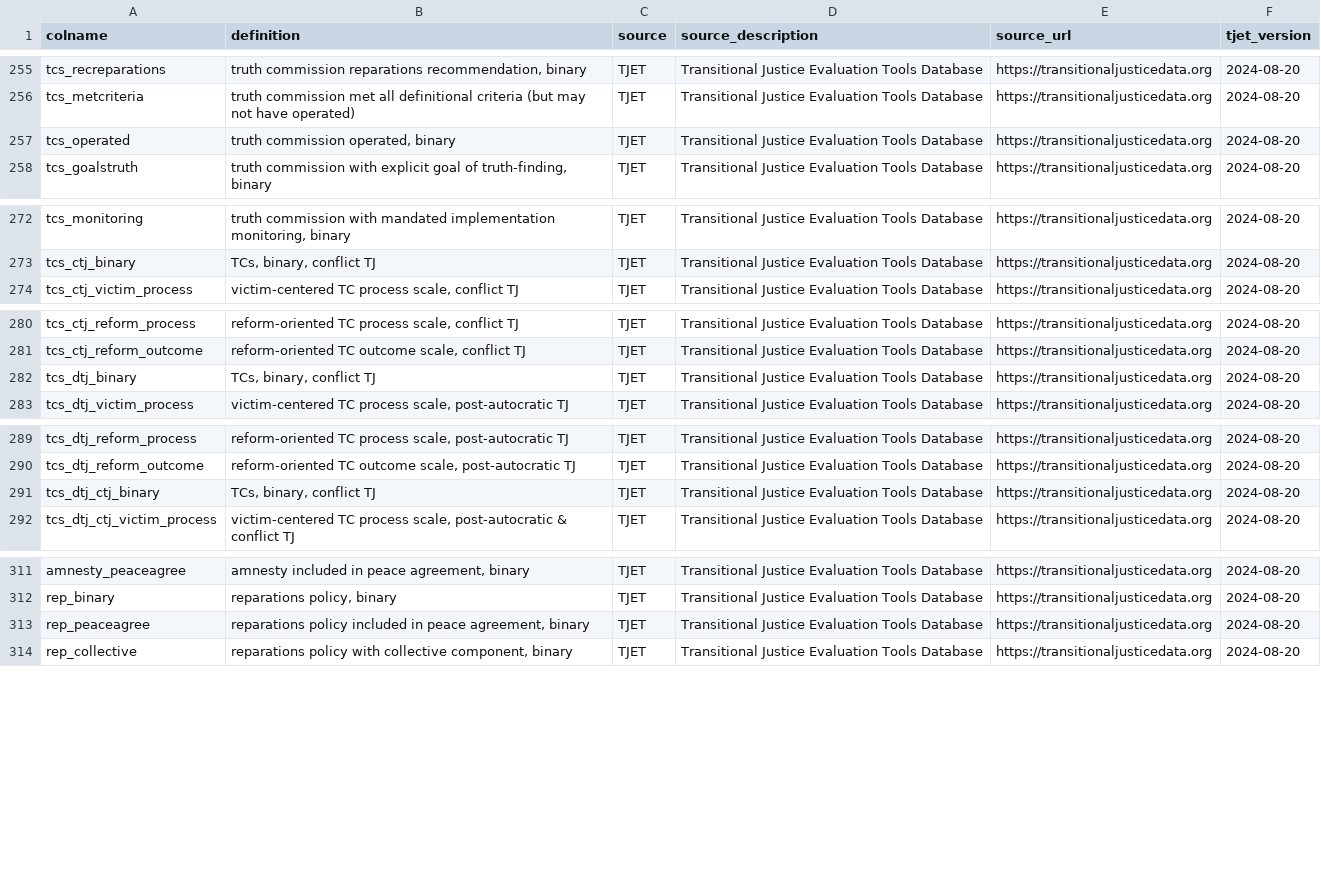
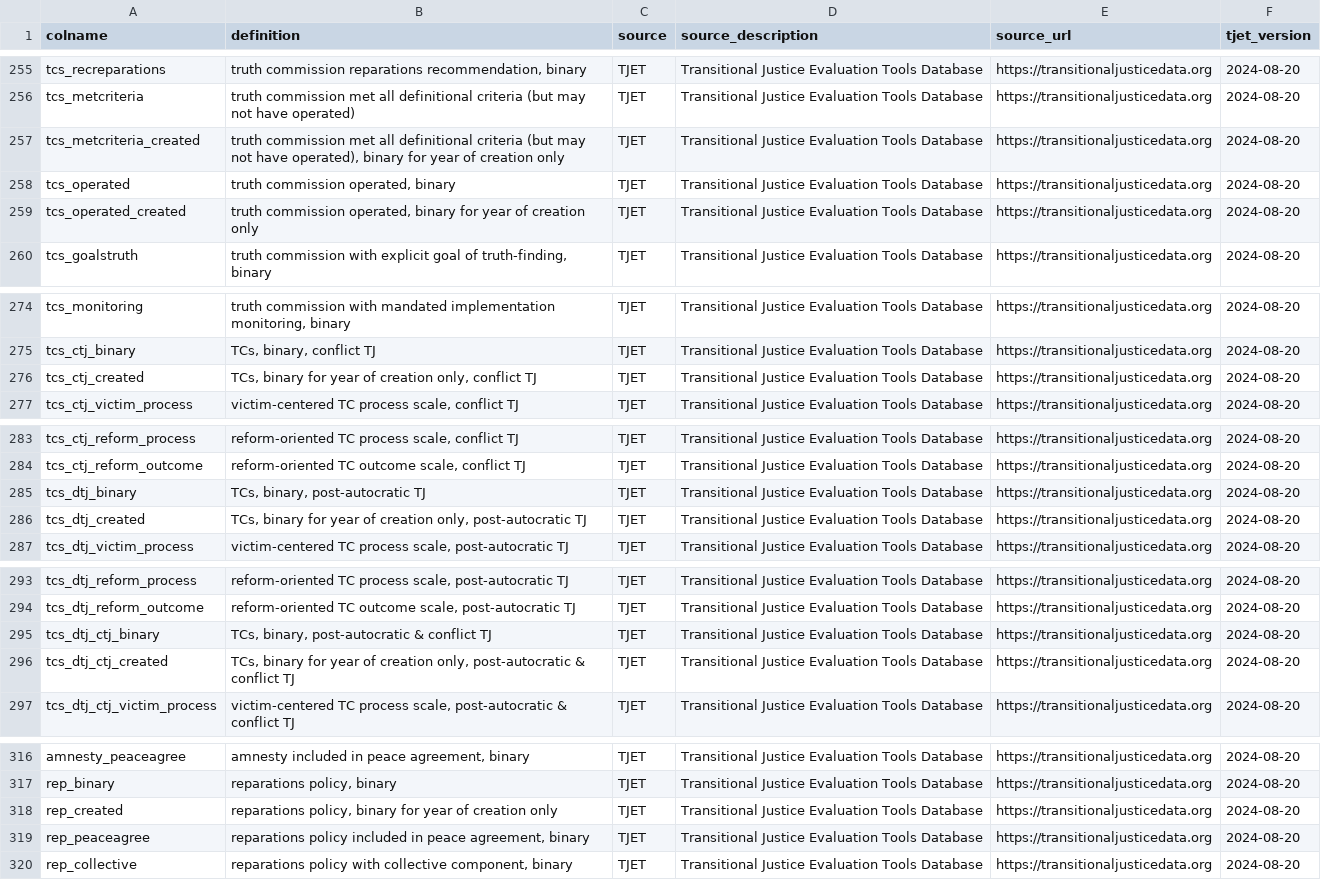
Before and after one commit to tjetdata/tjet-db, a CSV file: tjet_datasets/tjet_codebook.csv, drawn as a sheet; only a part is shown, gaps mark what is left out.

Commit message:
data update

```diff
--- a/tjet_datasets/tjet_codebook.csv
+++ b/tjet_datasets/tjet_codebook.csv
@@ -256,3 +256,5 @@ tcs_recreparations,"truth commission reparations recommendation, binary",TJET,Tr
 tcs_metcriteria,truth commission met all definitional criteria (but may not have operated),TJET,Transitional Justice Evaluation Tools Database,https://transitionaljusticedata.org,2024-08-20
+tcs_metcriteria_created,"truth commission met all definitional criteria (but may not have operated), binary for year of creation only",TJET,Transitional Justice Evaluation Tools Database,https://transitionaljusticedata.org,2024-08-20
 tcs_operated,"truth commission operated, binary",TJET,Transitional Justice Evaluation Tools Database,https://transitionaljusticedata.org,2024-08-20
+tcs_operated_created,"truth commission operated, binary for year of creation only",TJET,Transitional Justice Evaluation Tools Database,https://transitionaljusticedata.org,2024-08-20
 tcs_goalstruth,"truth commission with explicit goal of truth-finding, binary",TJET,Transitional Justice Evaluation Tools Database,https://transitionaljusticedata.org,2024-08-20
@@ -273,2 +275,3 @@ tcs_monitoring,"truth commission with mandated implementation monitoring, binary
 tcs_ctj_binary,"TCs, binary, conflict TJ",TJET,Transitional Justice Evaluation Tools Database,https://transitionaljusticedata.org,2024-08-20
+tcs_ctj_created,"TCs, binary for year of creation only, conflict TJ",TJET,Transitional Justice Evaluation Tools Database,https://transitionaljusticedata.org,2024-08-20
 tcs_ctj_victim_process,"victim-centered TC process scale, conflict TJ",TJET,Transitional Justice Evaluation Tools Database,https://transitionaljusticedata.org,2024-08-20
@@ -281,3 +284,4 @@ tcs_ctj_reform_process,"reform-oriented TC process scale, conflict TJ",TJET,Tran
 tcs_ctj_reform_outcome,"reform-oriented TC outcome scale, conflict TJ",TJET,Transitional Justice Evaluation Tools Database,https://transitionaljusticedata.org,2024-08-20
-tcs_dtj_binary,"TCs, binary, conflict TJ",TJET,Transitional Justice Evaluation Tools Database,https://transitionaljusticedata.org,2024-08-20
+tcs_dtj_binary,"TCs, binary, post-autocratic TJ",TJET,Transitional Justice Evaluation Tools Database,https://transitionaljusticedata.org,2024-08-20
+tcs_dtj_created,"TCs, binary for year of creation only, post-autocratic TJ",TJET,Transitional Justice Evaluation Tools Database,https://transitionaljusticedata.org,2024-08-20
 tcs_dtj_victim_process,"victim-centered TC process scale, post-autocratic TJ",TJET,Transitional Justice Evaluation Tools Database,https://transitionaljusticedata.org,2024-08-20
@@ -290,3 +294,4 @@ tcs_dtj_reform_process,"reform-oriented TC process scale, post-autocratic TJ",TJ
 tcs_dtj_reform_outcome,"reform-oriented TC outcome scale, post-autocratic TJ",TJET,Transitional Justice Evaluation Tools Database,https://transitionaljusticedata.org,2024-08-20
-tcs_dtj_ctj_binary,"TCs, binary, conflict TJ",TJET,Transitional Justice Evaluation Tools Database,https://transitionaljusticedata.org,2024-08-20
+tcs_dtj_ctj_binary,"TCs, binary, post-autocratic & conflict TJ",TJET,Transitional Justice Evaluation Tools Database,https://transitionaljusticedata.org,2024-08-20
+tcs_dtj_ctj_created,"TCs, binary for year of creation only, post-autocratic & conflict TJ",TJET,Transitional Justice Evaluation Tools Database,https://transitionaljusticedata.org,2024-08-20
 tcs_dtj_ctj_victim_process,"victim-centered TC process scale, post-autocratic & conflict TJ",TJET,Transitional Justice Evaluation Tools Database,https://transitionaljusticedata.org,2024-08-20
@@ -312,2 +317,3 @@ amnesty_peaceagree,"amnesty included in peace agreement, binary",TJET,Transition
 rep_binary,"reparations policy, binary",TJET,Transitional Justice Evaluation Tools Database,https://transitionaljusticedata.org,2024-08-20
+rep_created,"reparations policy, binary for year of creation only",TJET,Transitional Justice Evaluation Tools Database,https://transitionaljusticedata.org,2024-08-20
 rep_peaceagree,"reparations policy included in peace agreement, binary",TJET,Transitional Justice Evaluation Tools Database,https://transitionaljusticedata.org,2024-08-20
```
Also changed, not shown: tjet_datasets/tjet_codebook_analyses.csv.
